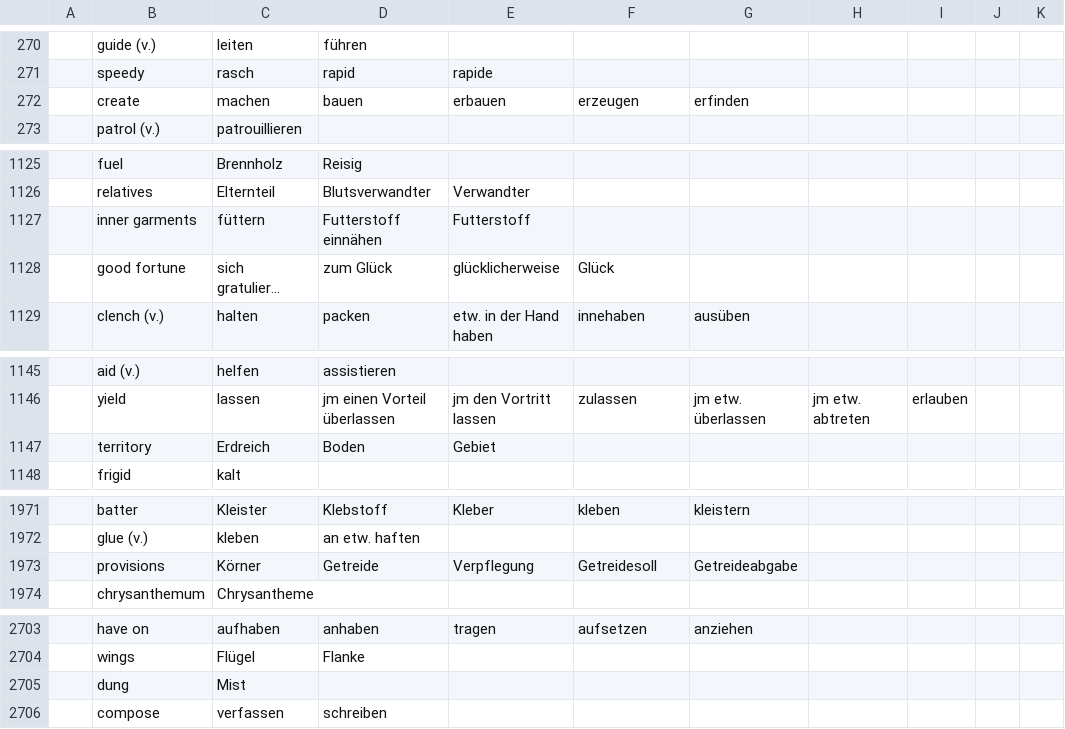
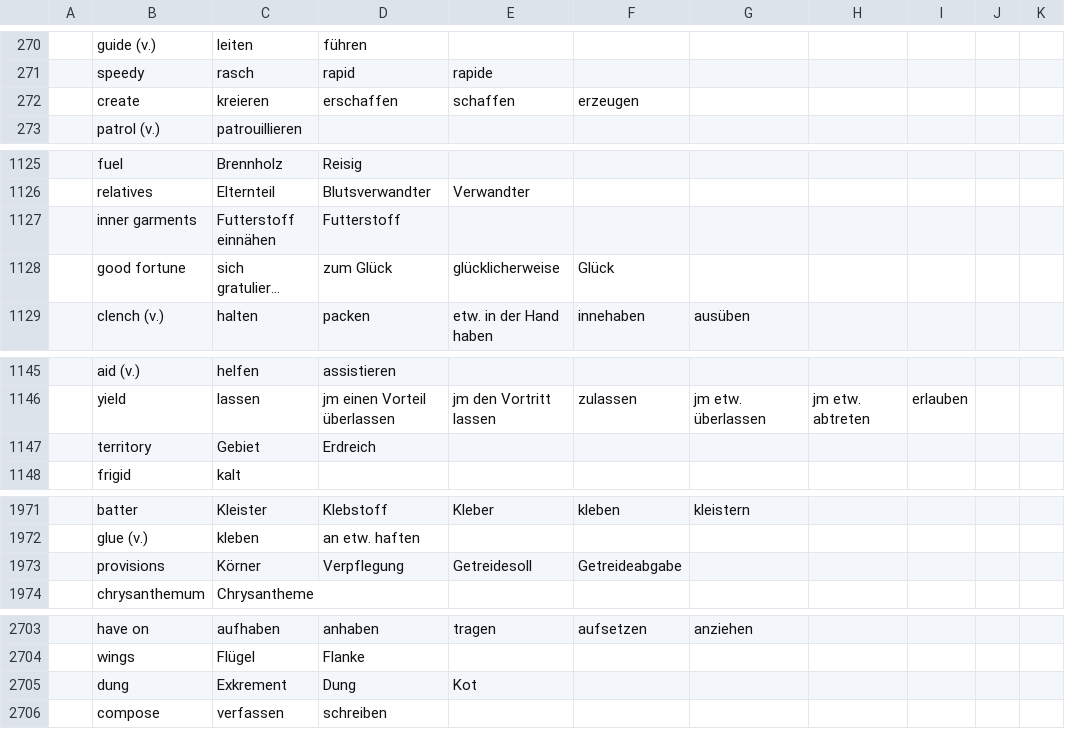
Before and after one commit to marcaltmann/hanzi, a TSV file: characters.tsv, drawn as a sheet; only a part is shown, gaps mark what is left out; long unchanged cells end in …; the diff covers the shown part only; the diff names each change by its address in the sheet, - before the commit and + after, or states it on an @@ line.

Commit message:
Go on

```diff
--- a/characters.tsv
+++ b/characters.tsv
-C272: machen
+C272: kreieren
-D272: bauen
+D272: erschaffen
-E272: erbauen
+E272: schaffen
-G272: erfinden
+G272: (empty)
-C1127: füttern
+C1127: Futterstoff einnähen
-D1127: Futterstoff einnähen
+D1127: Futterstoff
-E1127: Futterstoff
+E1127: (empty)
-C1147: Erdreich
+C1147: Gebiet
-D1147: Boden
+D1147: Erdreich
-E1147: Gebiet
+E1147: (empty)
-D1973: Getreide
+D1973: Verpflegung
-E1973: Verpflegung
+E1973: Getreidesoll
-F1973: Getreidesoll
+F1973: Getreideabgabe
-G1973: Getreideabgabe
+G1973: (empty)
-C2705: Mist
+C2705: Exkrement
-D2705: (empty)
+D2705: Dung
-E2705: (empty)
+E2705: Kot
```
Also changed, not shown: 14 edited cells elsewhere in this file.
